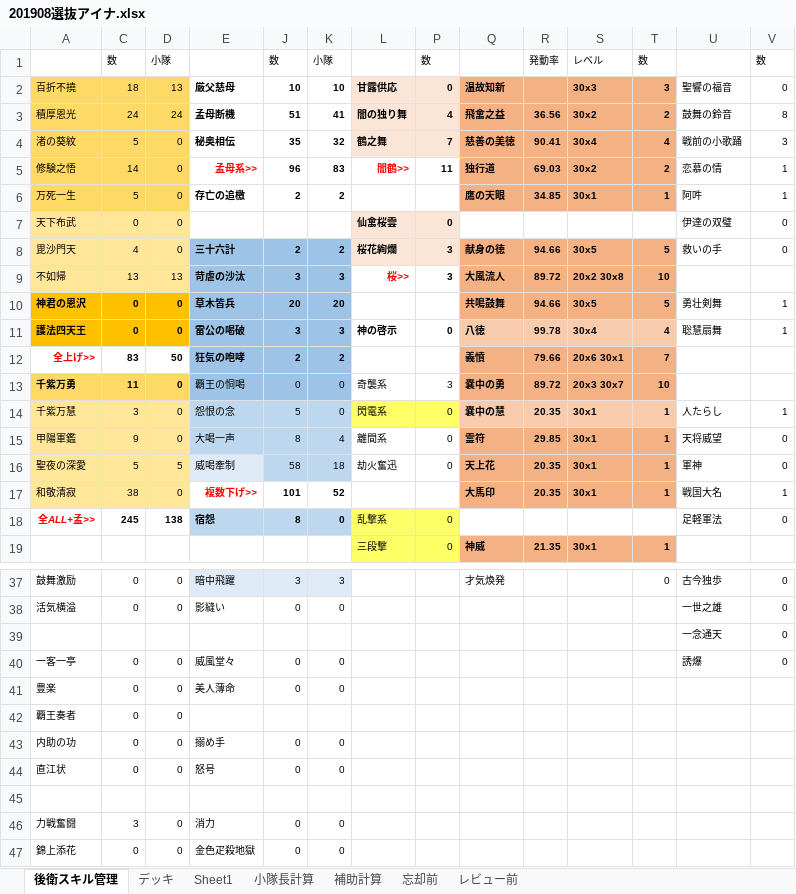
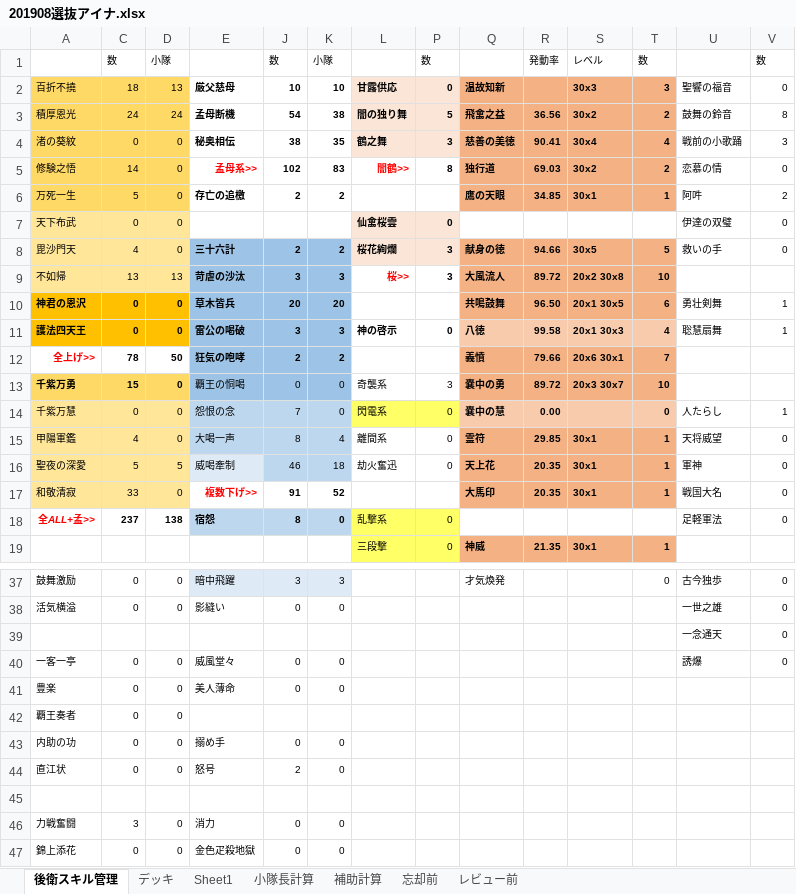
Before and after one commit to kou1-santa/myworking, an Excel workbook: 201908選抜アイナ.xlsx, sheet 後衛スキル管理, drawn as a sheet; only a part is shown, gaps mark what is left out; values as stored, in another font and other column widths than the file's, no borders; conditional formats not drawn; the diff covers the shown part only; the diff names each change by its address in the sheet, - before the commit and + after, or states it on an @@ line.

```diff
--- a/201908選抜アイナ.xlsx (sheet 後衛スキル管理)
+++ b/201908選抜アイナ.xlsx (sheet 後衛スキル管理)
-J3: 51
+J3: 54
-K3: 41
+K3: 38
-P3: 4
+P3: 5
-C4: 5
+C4: 0
-J4: 35
+J4: 38
-K4: 32
+K4: 35
-P4: 7
+P4: 3
-J5: 96
+J5: 102
-P5: 11
+P5: 8
-V5: 1
+V5: 0
-V6: 1
+V6: 2
-R10: 94.66
+R10: 96.50
-S10: 30x5
+S10: 20x1 30x5
-T10: 5
+T10: 6
-R11: 99.78
+R11: 99.58
-S11: 30x4
+S11: 20x1 30x3
-C12: 83
+C12: 78
-C13: 11
+C13: 15
-C14: 3
+C14: 0
-J14: 5
+J14: 7
-R14: 20.35
+R14: 0.00
-S14: 30x1
+S14: (empty)
-T14: 1
+T14: 0
-C15: 9
+C15: 4
-J16: 58
+J16: 46
-C17: 38
+C17: 33
-J17: 101
+J17: 91
-V17: 1
+V17: 0
-C18: 245
+C18: 237
-J44: 0
+J44: 2
```
Also changed, not shown: 14 edited cells elsewhere in this sheet, sheet デッキ, sheet 小隊長計算, sheet 補助計算, formulas that keep their value, hidden cells.
